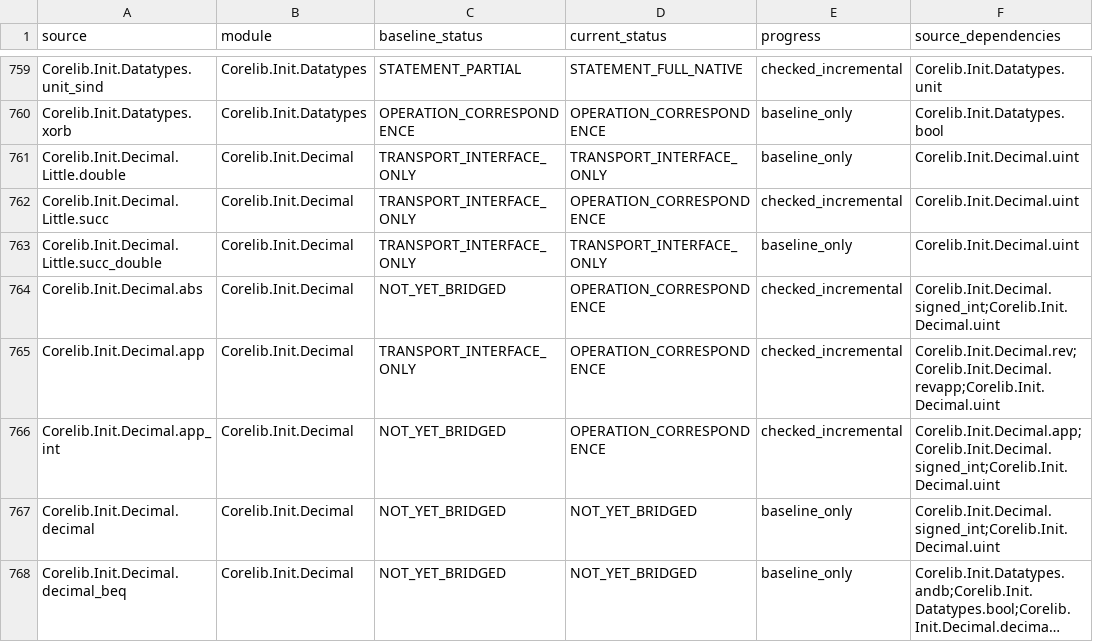
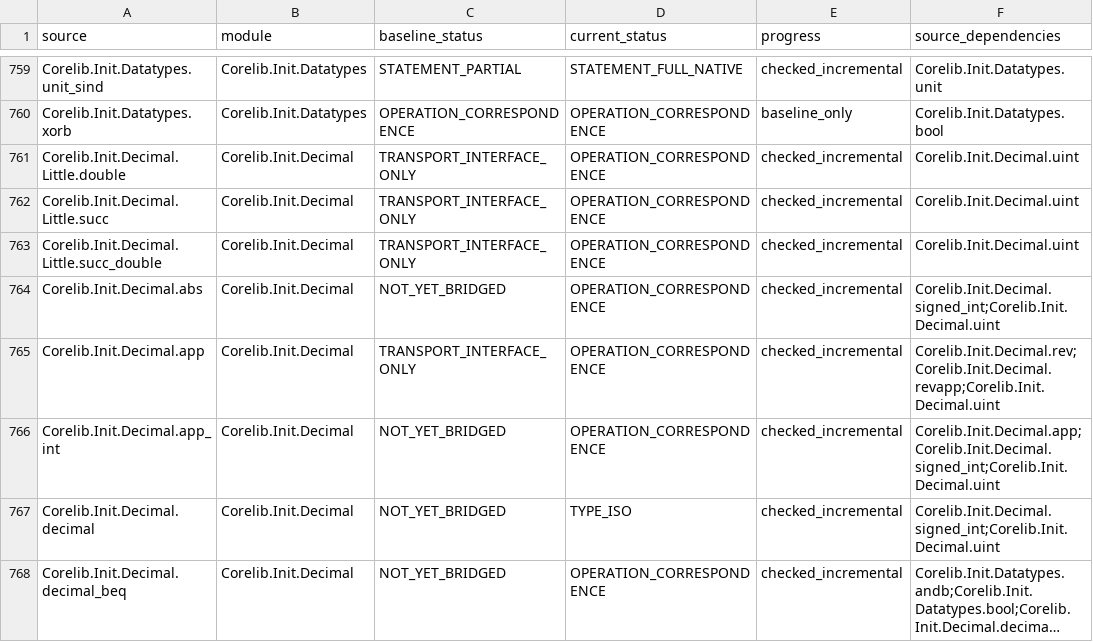
Before and after one commit to jackooo-dddd/rocq-core, a CSV file: experiments/incremental-correspondence-20261019/tasks.csv, drawn as a sheet; only a part is shown, gaps mark what is left out; long unchanged cells end in …; the diff covers the shown part only; the diff names each change by its address in the sheet, - before the commit and + after, or states it on an @@ line.

Commit message:
Complete binary eliminators and numeric representation correspondences

```diff
--- a/experiments/incremental-correspondence-20261019/tasks.csv
+++ b/experiments/incremental-correspondence-20261019/tasks.csv
-D761 (current_status): TRANSPORT_INTERFACE_ONLY
+D761 (current_status): OPERATION_CORRESPONDENCE
-E761 (progress): baseline_only
+E761 (progress): checked_incremental
-D763 (current_status): TRANSPORT_INTERFACE_ONLY
+D763 (current_status): OPERATION_CORRESPONDENCE
-E763 (progress): baseline_only
+E763 (progress): checked_incremental
-D767 (current_status): NOT_YET_BRIDGED
+D767 (current_status): TYPE_ISO
-E767:E768 (progress): baseline_only
+E767:E768 (progress): checked_incremental
-D768 (current_status): NOT_YET_BRIDGED
+D768 (current_status): OPERATION_CORRESPONDENCE
```
Also changed, not shown: 126 edited cells elsewhere in this file, 45 other files.
